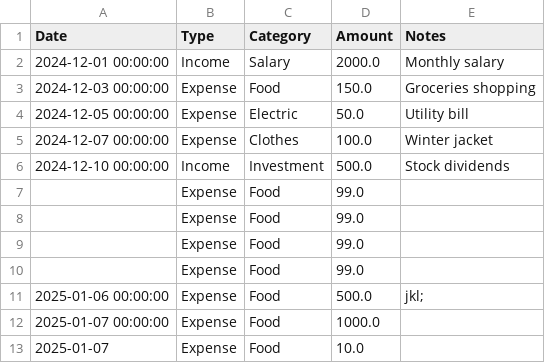
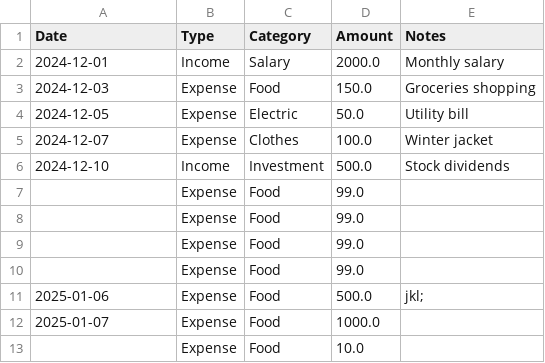
Before and after one commit to Abdullag4/pocket, a CSV file: finance_data.csv, drawn as a sheet.

Commit message:
Update finance_data.csv via Streamlit

```diff
--- a/finance_data.csv
+++ b/finance_data.csv
@@ -1,7 +1,7 @@
 Date,Type,Category,Amount,Notes
-2024-12-01 00:00:00,Income,Salary,2000.0,Monthly salary
-2024-12-03 00:00:00,Expense,Food,150.0,Groceries shopping
-2024-12-05 00:00:00,Expense,Electric,50.0,Utility bill
-2024-12-07 00:00:00,Expense,Clothes,100.0,Winter jacket
-2024-12-10 00:00:00,Income,Investment,500.0,Stock dividends
+2024-12-01,Income,Salary,2000.0,Monthly salary
+2024-12-03,Expense,Food,150.0,Groceries shopping
+2024-12-05,Expense,Electric,50.0,Utility bill
+2024-12-07,Expense,Clothes,100.0,Winter jacket
+2024-12-10,Income,Investment,500.0,Stock dividends
 ,Expense,Food,99.0,
@@ -10,4 +10,4 @@ Date,Type,Category,Amount,Notes
 ,Expense,Food,99.0,
-2025-01-06 00:00:00,Expense,Food,500.0,jkl;
-2025-01-07 00:00:00,Expense,Food,1000.0,
-2025-01-07,Expense,Food,10.0,
+2025-01-06,Expense,Food,500.0,jkl;
+2025-01-07,Expense,Food,1000.0,
+,Expense,Food,10.0,
```
